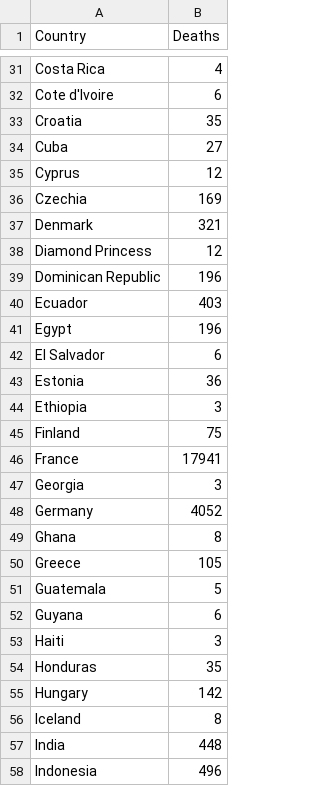
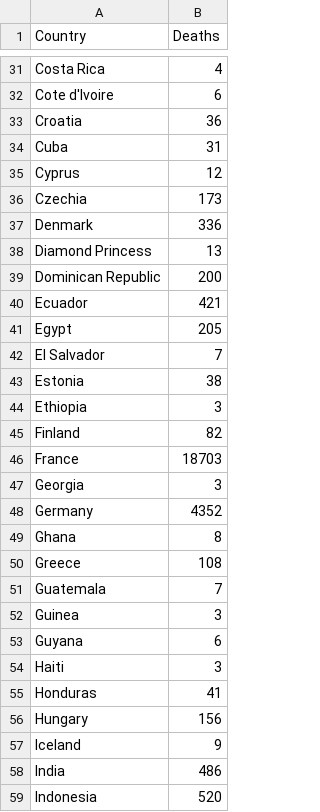
Before and after one commit to cbeluzo/cbeluzo.github.io, a CSV file: data/covid_19_total_deaths.csv, drawn as a sheet; only a part is shown, gaps mark what is left out; the diff covers the shown part only.

```diff
--- a/data/covid_19_total_deaths.csv
+++ b/data/covid_19_total_deaths.csv
@@ -32,27 +32,28 @@ Costa Rica,4
 Cote d'Ivoire,6
-Croatia,35
-Cuba,27
+Croatia,36
+Cuba,31
 Cyprus,12
-Czechia,169
-Denmark,321
-Diamond Princess,12
-Dominican Republic,196
-Ecuador,403
-Egypt,196
-El Salvador,6
-Estonia,36
+Czechia,173
+Denmark,336
+Diamond Princess,13
+Dominican Republic,200
+Ecuador,421
+Egypt,205
+El Salvador,7
+Estonia,38
 Ethiopia,3
-Finland,75
-France,17941
+Finland,82
+France,18703
 Georgia,3
-Germany,4052
+Germany,4352
 Ghana,8
-Greece,105
-Guatemala,5
+Greece,108
+Guatemala,7
+Guinea,3
 Guyana,6
 Haiti,3
-Honduras,35
-Hungary,142
-Iceland,8
-India,448
-Indonesia,496
+Honduras,41
+Hungary,156
+Iceland,9
+India,486
+Indonesia,520
```
Also changed, not shown: 72 edited cells elsewhere in this file, 7 other files.
